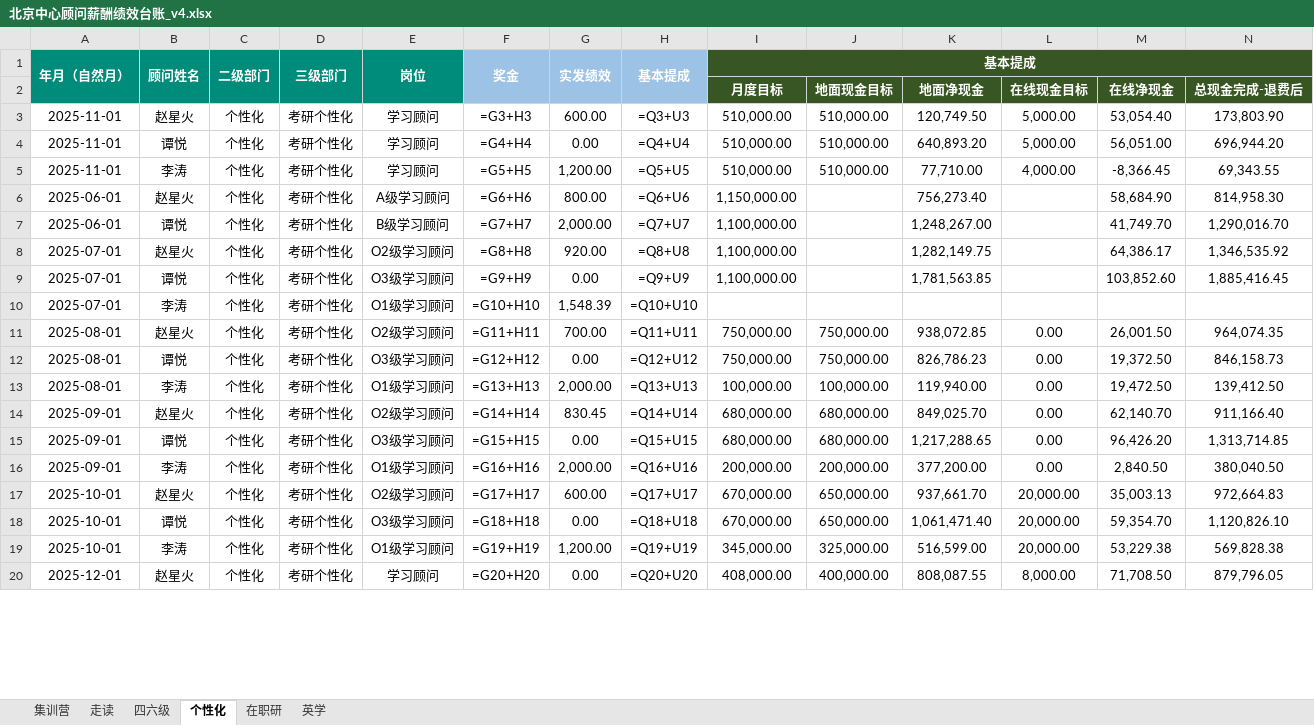
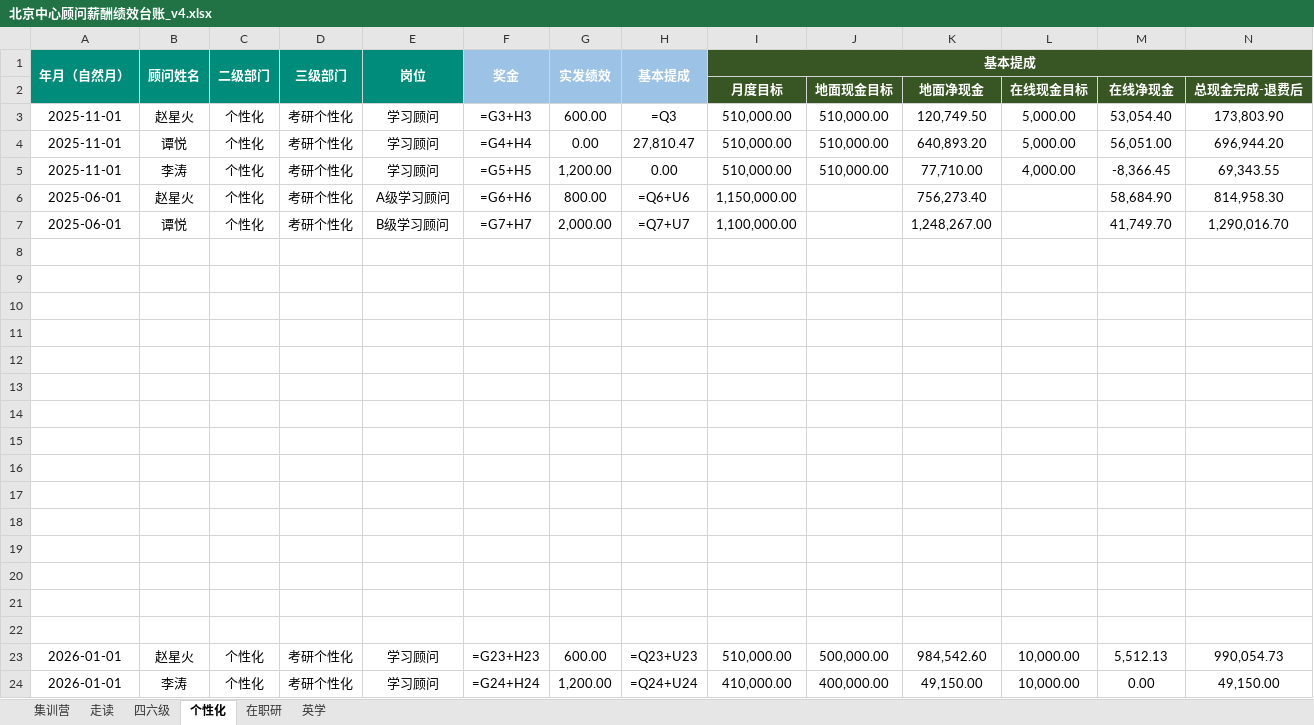
Before and after one commit to kk1780515605-ship-it/xdf-ass1, an Excel workbook: 北京中心顾问薪酬绩效台账_v4.xlsx, sheet 个性化, drawn as a sheet; only a part is shown; values as stored, in another font and other column widths than the file's, no borders; formulas without a stored value are shown as written; rows hold the shown columns only; the diff covers the shown part only; the diff names each change by its address in the sheet, - before the commit and + after, or states it on an @@ line.

```diff
--- a/北京中心顾问薪酬绩效台账_v4.xlsx (sheet 个性化)
+++ b/北京中心顾问薪酬绩效台账_v4.xlsx (sheet 个性化)
-H3: =Q3+U3
+H3: =Q3
-H4: =Q4+U4
+H4: 27,810.47
-H5: =Q5+U5
+H5: 0.00
-row 8: 2025-07-01 | 赵星火 | 个性化 | 考研个性化 | O2级学习顾问 | =G8+H8 | 920.00 | =Q8+U8 | 1,100,000.00 |  | 1,282,149.75 |  | 64,386.17 | 1,346,535.92
+row 8: (empty)
-row 9: 2025-07-01 | 谭悦 | 个性化 | 考研个性化 | O3级学习顾问 | =G9+H9 | 0.00 | =Q9+U9 | 1,100,000.00 |  | 1,781,563.85 |  | 103,852.60 | 1,885,416.45
+row 9: (empty)
-row 10: 2025-07-01 | 李涛 | 个性化 | 考研个性化 | O1级学习顾问 | =G10+H10 | 1,548.39 | =Q10+U10
+row 10: (empty)
-row 11: 2025-08-01 | 赵星火 | 个性化 | 考研个性化 | O2级学习顾问 | =G11+H11 | 700.00 | =Q11+U11 | 750,000.00 | 750,000.00 | 938,072.85 | 0.00 | 26,001.50 | 964,074.35
+row 11: (empty)
-row 12: 2025-08-01 | 谭悦 | 个性化 | 考研个性化 | O3级学习顾问 | =G12+H12 | 0.00 | =Q12+U12 | 750,000.00 | 750,000.00 | 826,786.23 | 0.00 | 19,372.50 | 846,158.73
+row 12: (empty)
-row 13: 2025-08-01 | 李涛 | 个性化 | 考研个性化 | O1级学习顾问 | =G13+H13 | 2,000.00 | =Q13+U13 | 100,000.00 | 100,000.00 | 119,940.00 | 0.00 | 19,472.50 | 139,412.50
+row 13: (empty)
-row 14: 2025-09-01 | 赵星火 | 个性化 | 考研个性化 | O2级学习顾问 | =G14+H14 | 830.45 | =Q14+U14 | 680,000.00 | 680,000.00 | 849,025.70 | 0.00 | 62,140.70 | 911,166.40
+row 14: (empty)
-row 15: 2025-09-01 | 谭悦 | 个性化 | 考研个性化 | O3级学习顾问 | =G15+H15 | 0.00 | =Q15+U15 | 680,000.00 | 680,000.00 | 1,217,288.65 | 0.00 | 96,426.20 | 1,313,714.85
+row 15: (empty)
-row 16: 2025-09-01 | 李涛 | 个性化 | 考研个性化 | O1级学习顾问 | =G16+H16 | 2,000.00 | =Q16+U16 | 200,000.00 | 200,000.00 | 377,200.00 | 0.00 | 2,840.50 | 380,040.50
+row 16: (empty)
-row 17: 2025-10-01 | 赵星火 | 个性化 | 考研个性化 | O2级学习顾问 | =G17+H17 | 600.00 | =Q17+U17 | 670,000.00 | 650,000.00 | 937,661.70 | 20,000.00 | 35,003.13 | 972,664.83
+row 17: (empty)
-row 18: 2025-10-01 | 谭悦 | 个性化 | 考研个性化 | O3级学习顾问 | =G18+H18 | 0.00 | =Q18+U18 | 670,000.00 | 650,000.00 | 1,061,471.40 | 20,000.00 | 59,354.70 | 1,120,826.10
+row 18: (empty)
-row 19: 2025-10-01 | 李涛 | 个性化 | 考研个性化 | O1级学习顾问 | =G19+H19 | 1,200.00 | =Q19+U19 | 345,000.00 | 325,000.00 | 516,599.00 | 20,000.00 | 53,229.38 | 569,828.38
+row 19: (empty)
-row 20: 2025-12-01 | 赵星火 | 个性化 | 考研个性化 | 学习顾问 | =G20+H20 | 0.00 | =Q20+U20 | 408,000.00 | 400,000.00 | 808,087.55 | 8,000.00 | 71,708.50 | 879,796.05
+row 20: (empty)
+row 21: (empty)
+row 22: (empty)
+row 23: 2026-01-01 | 赵星火 | 个性化 | 考研个性化 | 学习顾问 | =G23+H23 | 600.00 | =Q23+U23 | 510,000.00 | 500,000.00 | 984,542.60 | 10,000.00 | 5,512.13 | 990,054.73
+row 24: 2026-01-01 | 李涛 | 个性化 | 考研个性化 | 学习顾问 | =G24+H24 | 1,200.00 | =Q24+U24 | 410,000.00 | 400,000.00 | 49,150.00 | 10,000.00 | 0.00 | 49,150.00
```
Also changed, not shown: 11 added rows and 26 edited cells elsewhere in this sheet, 4 other files.
